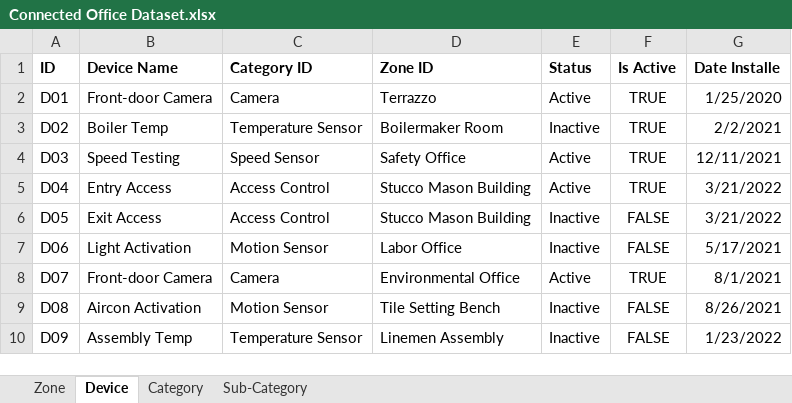
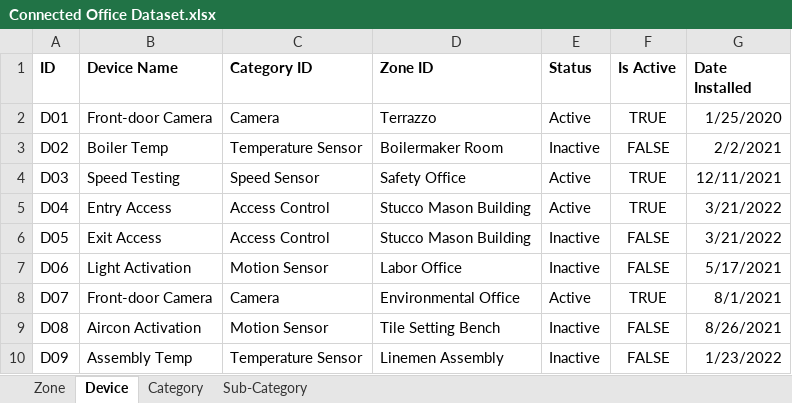
Before and after one commit to ReinhardS99/CMPG-323-Project-5---29997313, an Excel workbook: Connected Office Dataset.xlsx, sheet Device, drawn as a sheet; values as stored, in another font and other column widths than the file's, no borders; the diff names each change by its address in the sheet, - before the commit and + after, or states it on an @@ line.

Commit message:
calculated column
Created the calculated
column

```diff
--- a/Connected Office Dataset.xlsx (sheet Device)
+++ b/Connected Office Dataset.xlsx (sheet Device)
-G1: Date Installe
+G1: Date Installed
-F3 (Is Active): TRUE
+F3 (Is Active): FALSE
```
Also changed, not shown: 1 other file.
